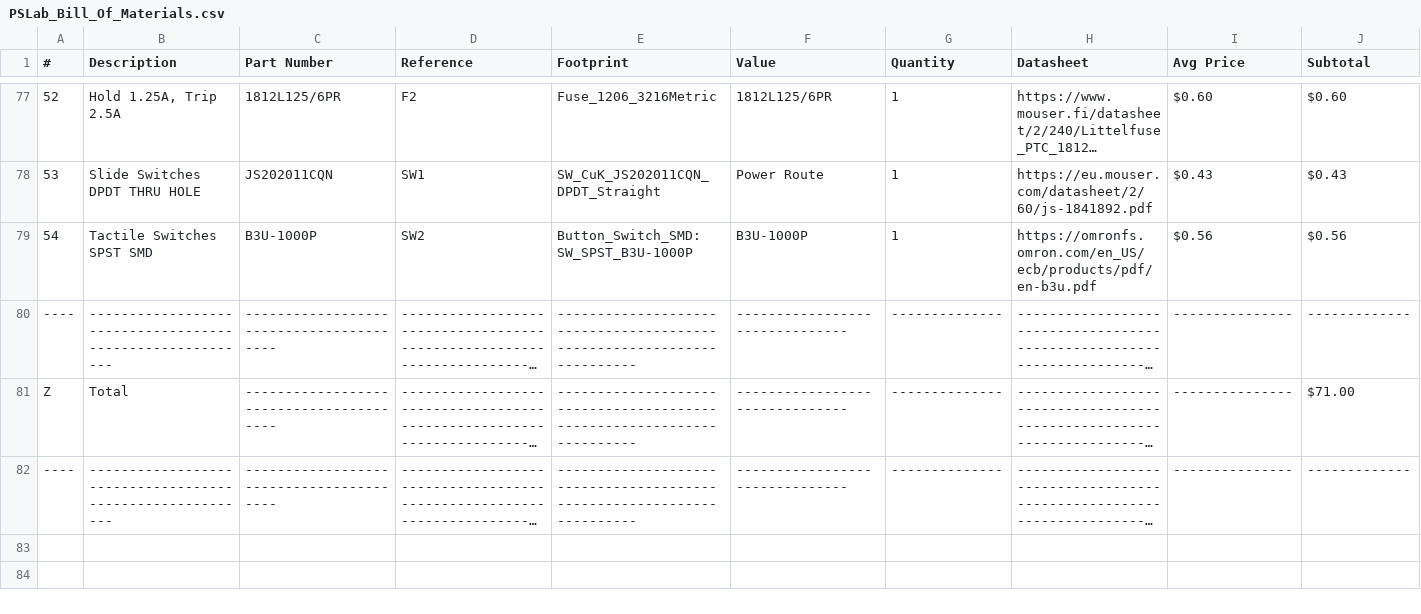
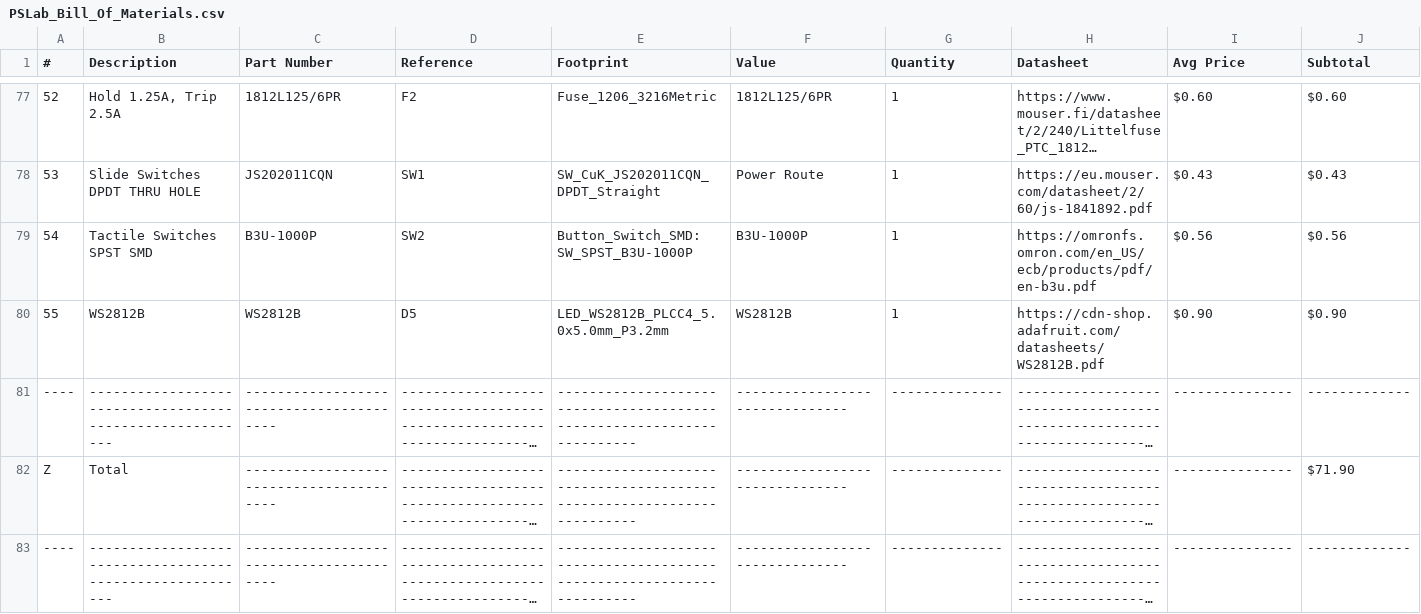
Before and after one commit to fossasia/pslab-hardware, a CSV file: docs/components/PSLab_Bill_Of_Materials.csv, drawn as a sheet; only a part is shown, gaps mark what is left out; long unchanged cells end in …; addresses are those after the commit; the diff names each change by its address in the sheet, - before the commit and + after, or states it on an @@ line.

```diff
--- a/docs/components/PSLab_Bill_Of_Materials.csv
+++ b/docs/components/PSLab_Bill_Of_Materials.csv
+row 80: 55 | WS2812B | WS2812B | D5 | LED_WS2812B_PLCC4_5.0x5.0mm_P3.2mm | WS2812B | 1 | https://cdn-shop.adafruit.com/datasheets/WS2812B.pdf | $0.90 | $0.90
-J82 (Subtotal): $71.00
+J82 (Subtotal): $71.90
```
Also changed, not shown: docs/position_files/PSLab-top.csv, 34 other files.
